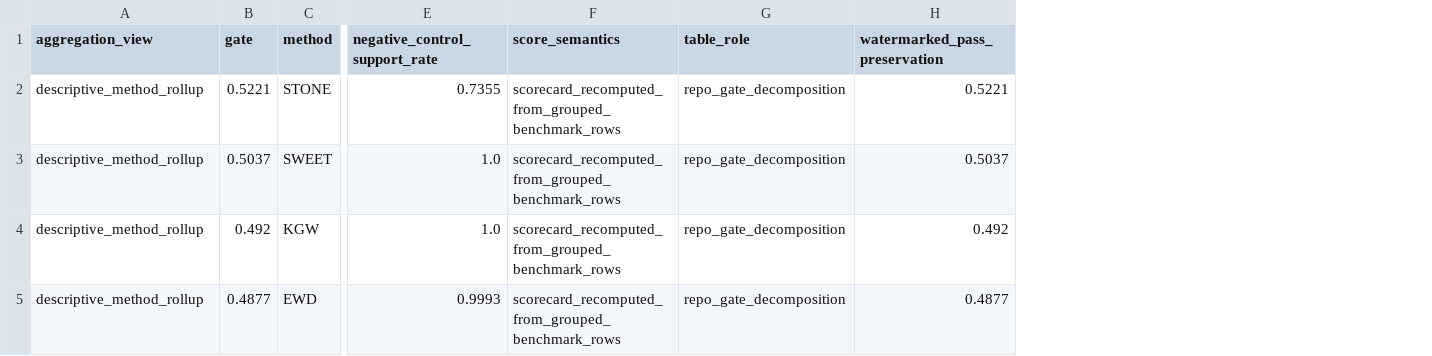
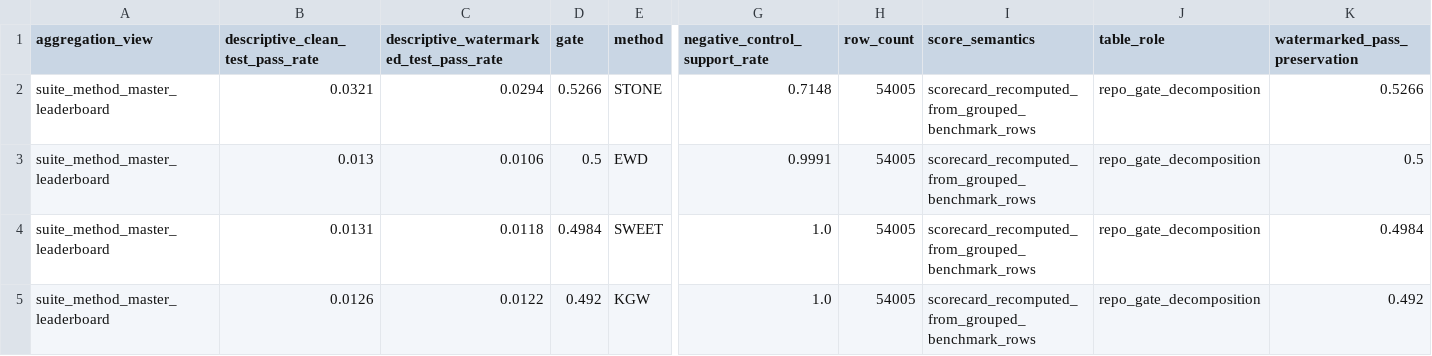
Before and after one commit to Haoyi-Zhang/CodeMarkBench, a CSV file: results/tables/suite_all_models_methods/gate_decomposition.csv, drawn as a sheet; only a part is shown, gaps mark what is left out; removed rows and columns are numbered as before the commit, all else as after; rows hold the shown columns only; the diff names each change by its address in the sheet, - before the commit and + after, or states it on an @@ line.

```diff
--- a/results/tables/suite_all_models_methods/gate_decomposition.csv
+++ b/results/tables/suite_all_models_methods/gate_decomposition.csv
+column B (descriptive_clean_test_pass_rate), rows 4-5: 0.0131 | 0.0126
+column C, row 1: descriptive_watermarked_test_pass_rate; rows 4-5: 0.0118 | 0.0122
+column H (row_count), rows 4-5: 54005 | 54005
-row 2: descriptive_method_rollup | 0.5221 | STONE | 0.7355 | scorecard_recomputed_from_grouped_benchmark_rows | repo_gate_decomposition | 0.5221
+row 2: suite_method_master_leaderboard | 0.0321 | 0.0294 | 0.5266 | STONE | 0.7148 | 54005 | scorecard_recomputed_from_grouped_benchmark_rows | repo_gate_decomposition | 0.5266
+row 3: suite_method_master_leaderboard | 0.013 | 0.0106 | 0.5 | EWD | 0.9991 | 54005 | scorecard_recomputed_from_grouped_benchmark_rows | repo_gate_decomposition | 0.5
-A4:A5 (aggregation_view): descriptive_method_rollup
+A4:A5 (aggregation_view): suite_method_master_leaderboard
-D4 (gate): 0.5037
+D4 (gate): 0.4984
-K4 (watermarked_pass_preservation): 0.5037
+K4 (watermarked_pass_preservation): 0.4984
-row 5: descriptive_method_rollup | 0.4877 | EWD | 0.9993 | scorecard_recomputed_from_grouped_benchmark_rows | repo_gate_decomposition | 0.4877
```
Also changed, not shown: results/tables/suite_all_models_methods/core_vs_stress_robustness_summary.csv, results/tables/suite_all_models_methods/generalization_axis_breakdown.csv, 13 other files.
